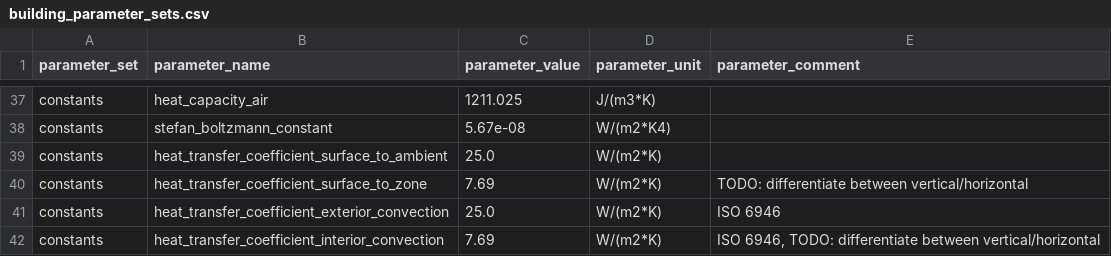
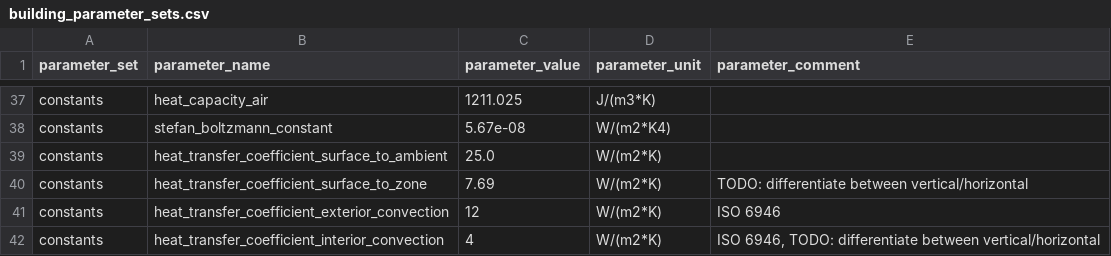
Before and after one commit to mesmo-dev/cobmo, a CSV file: data/building_parameter_sets.csv, drawn as a sheet; only a part is shown, gaps mark what is left out.

```diff
--- a/data/building_parameter_sets.csv
+++ b/data/building_parameter_sets.csv
@@ -40,3 +40,3 @@ constants,heat_transfer_coefficient_surface_to_ambient,25.0,W/(m2*K),
 constants,heat_transfer_coefficient_surface_to_zone,7.69,W/(m2*K),TODO: differentiate between vertical/horizontal
-constants,heat_transfer_coefficient_exterior_convection,25.0,W/(m2*K),ISO 6946
-constants,heat_transfer_coefficient_interior_convection,7.69,W/(m2*K),"ISO 6946, TODO: differentiate between vertical/horizontal"
+constants,heat_transfer_coefficient_exterior_convection,12,W/(m2*K),ISO 6946
+constants,heat_transfer_coefficient_interior_convection,4,W/(m2*K),"ISO 6946, TODO: differentiate between vertical/horizontal"
```
Also changed, not shown: data/building_surface_types.csv, 1 other file.
